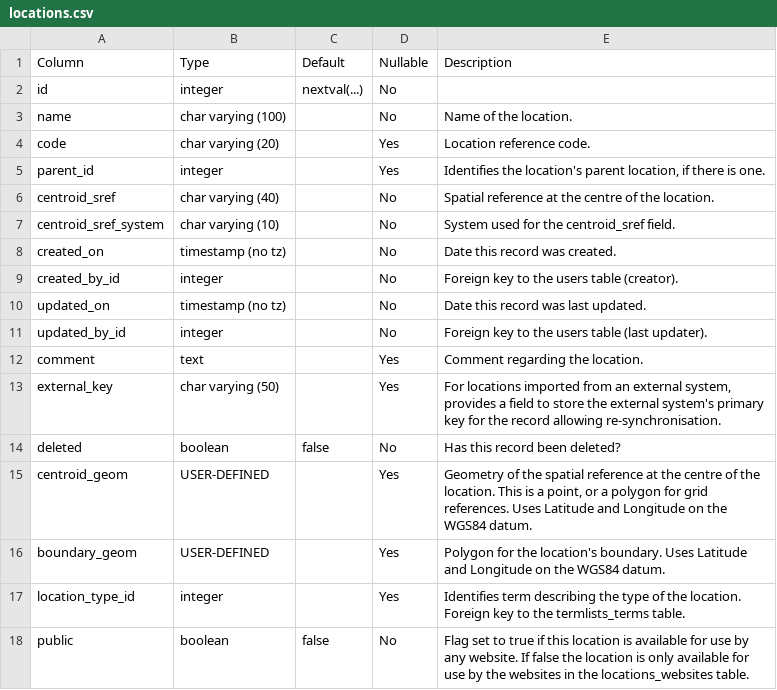
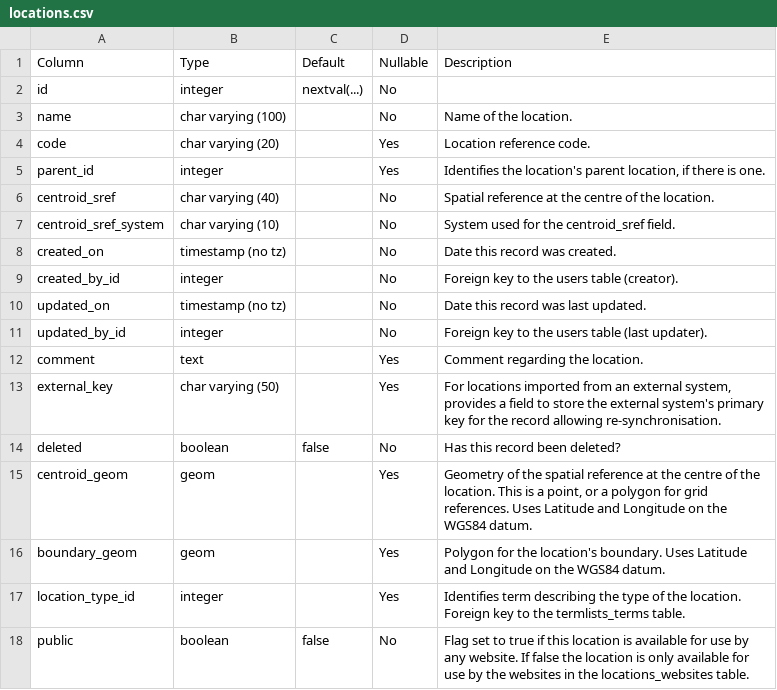
Before and after one commit to Indicia-Team/indicia-docs, a CSV file: developing/data-model/csv/locations.csv, drawn as a sheet.

Commit message:
Replace geom type

```diff
--- a/developing/data-model/csv/locations.csv
+++ b/developing/data-model/csv/locations.csv
@@ -14,4 +14,4 @@ external_key,char varying (50),,Yes,"For locations imported from an external sys
 deleted,boolean,false,No,Has this record been deleted?
-centroid_geom,USER-DEFINED,,Yes,"Geometry of the spatial reference at the centre of the location. This is a point, or a polygon for grid references. Uses Latitude and Longitude on the WGS84 datum."
-boundary_geom,USER-DEFINED,,Yes,Polygon for the location's boundary. Uses Latitude and Longitude on the WGS84 datum.
+centroid_geom,geom,,Yes,"Geometry of the spatial reference at the centre of the location. This is a point, or a polygon for grid references. Uses Latitude and Longitude on the WGS84 datum."
+boundary_geom,geom,,Yes,Polygon for the location's boundary. Uses Latitude and Longitude on the WGS84 datum.
 location_type_id,integer,,Yes,Identifies term describing the type of the location. Foreign key to the termlists_terms table.
```
Also changed, not shown: developing/data-model/csv/cache_occurrences_functional.csv, developing/data-model/csv/cache_samples_functional.csv, 3 other files.
